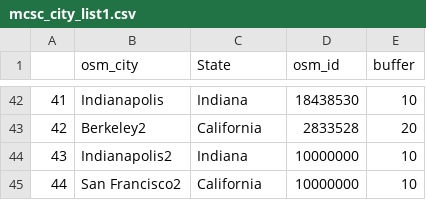
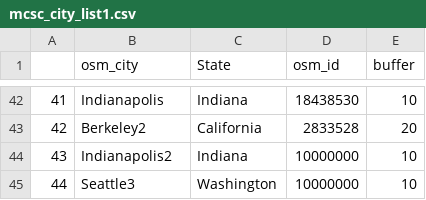
Before and after one commit to georod/mcsc, a CSV file: misc/mcsc_city_list1.csv, drawn as a sheet; only a part is shown, gaps mark what is left out.

Commit message:
Seattle3

```diff
--- a/misc/mcsc_city_list1.csv
+++ b/misc/mcsc_city_list1.csv
@@ -44,2 +44,2 @@
 43,Indianapolis2,Indiana,10000000,10
-44,San Francisco2,California,10000000,10
+44,Seattle3,Washington,10000000,10
```
Also changed, not shown: 4 other files.
